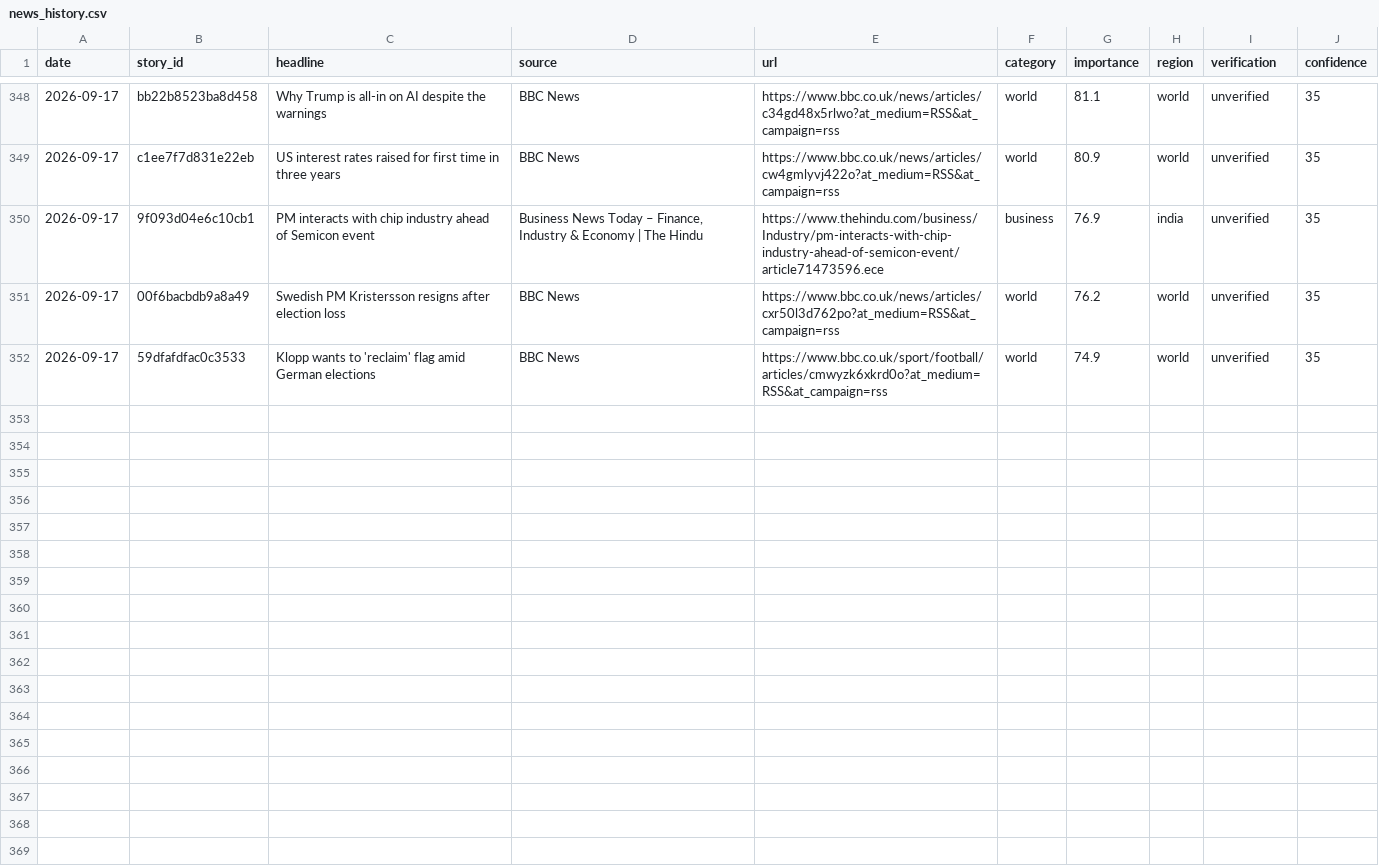
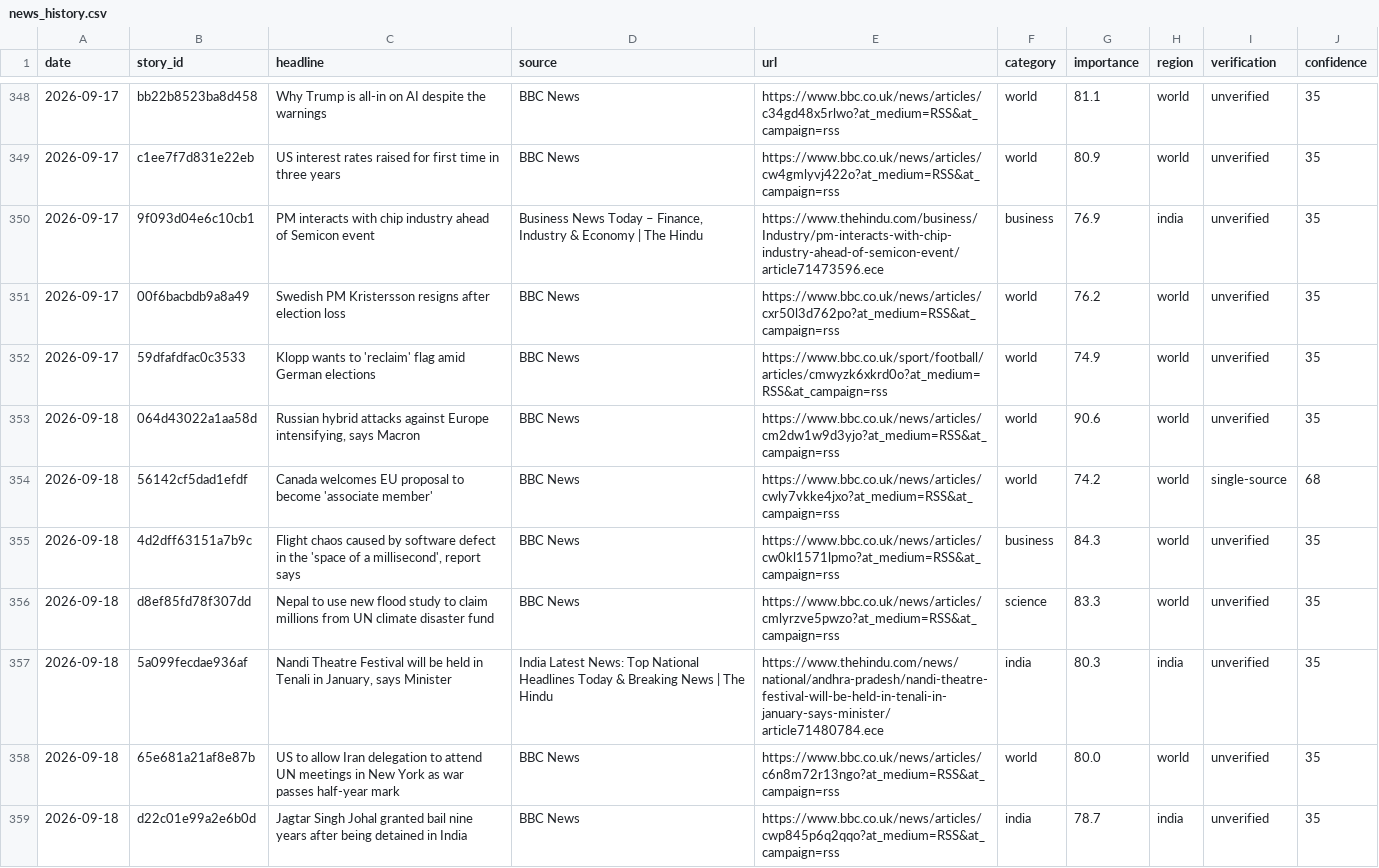
Before and after one commit to vishwasgarg5/news-knowledge-bot, a CSV file: data/news_history.csv, drawn as a sheet; only a part is shown, gaps mark what is left out; the diff covers the shown part only; the diff names each change by its address in the sheet, - before the commit and + after, or states it on an @@ line.

```diff
--- a/data/news_history.csv
+++ b/data/news_history.csv
+row 353: 2026-09-18 | 064d43022a1aa58d | Russian hybrid attacks against Europe intensifying, says Macron | BBC News | https://www.bbc.co.uk/news/articles/cm2dw1w9d3yjo?at_medium=RSS&at_campaign=rss | world | 90.6 | world | unverified | 35
+row 354: 2026-09-18 | 56142cf5dad1efdf | Canada welcomes EU proposal to become 'associate member' | BBC News | https://www.bbc.co.uk/news/articles/cwly7vkke4jxo?at_medium=RSS&at_campaign=rss | world | 74.2 | world | single-source | 68
+row 355: 2026-09-18 | 4d2dff63151a7b9c | Flight chaos caused by software defect in the 'space of a millisecond', report says | BBC News | https://www.bbc.co.uk/news/articles/cw0kl1571lpmo?at_medium=RSS&at_campaign=rss | business | 84.3 | world | unverified | 35
+row 356: 2026-09-18 | d8ef85fd78f307dd | Nepal to use new flood study to claim millions from UN climate disaster fund | BBC News | https://www.bbc.co.uk/news/articles/cmlyrzve5pwzo?at_medium=RSS&at_campaign=rss | science | 83.3 | world | unverified | 35
+row 357: 2026-09-18 | 5a099fecdae936af | Nandi Theatre Festival will be held in Tenali in January, says Minister | India Latest News: Top National Headlines Today & Breaking News | The Hindu | https://www.thehindu.com/news/national/andhra-pradesh/nandi-theatre-festival-will-be-held-in-tenali-in-january-says-minister/article71480784.ece | india | 80.3 | india | unverified | 35
+row 358: 2026-09-18 | 65e681a21af8e87b | US to allow Iran delegation to attend UN meetings in New York as war passes half-year mark | BBC News | https://www.bbc.co.uk/news/articles/c6n8m72r13ngo?at_medium=RSS&at_campaign=rss | world | 80.0 | world | unverified | 35
+row 359: 2026-09-18 | d22c01e99a2e6b0d | Jagtar Singh Johal granted bail nine years after being detained in India | BBC News | https://www.bbc.co.uk/news/articles/cwp845p6q2qqo?at_medium=RSS&at_campaign=rss | india | 78.7 | india | unverified | 35
```
Also changed, not shown: 6 added rows elsewhere in this file, 1 other file.
